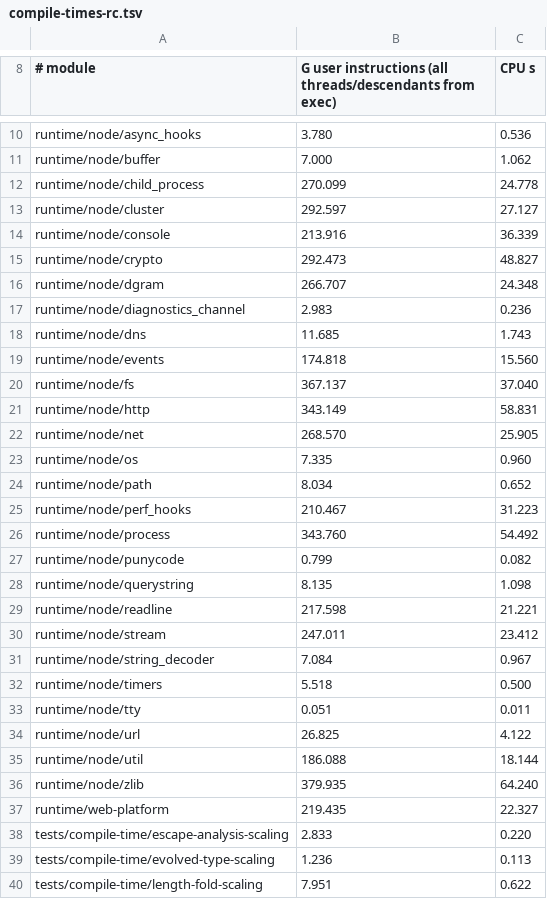
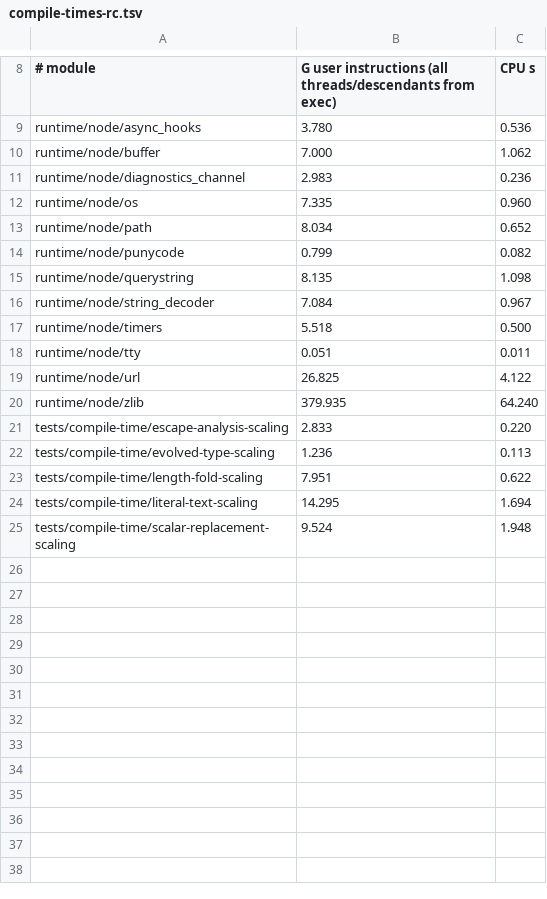
Before and after one commit to AkisArou/nts, a TSV file: results/compile-times-rc.tsv, drawn as a sheet; only a part is shown, gaps mark what is left out; the shorter side is filled out with more unchanged rows; the diff covers the shown part only; the diff names each change by its address in the sheet, - before the commit and + after, or states it on an @@ line.

Commit message:
Preserve stored callback catches and report rejected message objects
Re-land the catch-role analysis with the reporter fix: a reaction's throw
rejects its result, whose uncaught report now reads the actual allocation's
fixed string message. Keep the reaction-site guard and stored-callback analysis.
Layout::message_field() owns membership; C and LLVM publish its offset and JVM
allocation classes implement NtsThrownMessage. No separate promise message,
getter invocation or coercion is introduced.
Only source-object and provided-error layouts publish message properties;
closure captures, cells, frames, boxes and constructor tokens do not.
The message/text capture controls cover synchronous throws, direct rejections
and reaction throws on C, LLVM and the JVM, with native RC repeats.

compiler/semantic-schema is untouched; SCHEMA_VERSION remains 56. Rebuild the
tracked runtime jar through runtime/jvm/build.sh with its declared JDK.

Delete exactly the 17 stale NoGC and 17 stale RC compile-time rows tripped by
both main and candidate. Paired counts stay within 0.92 percent overall, and
all five scaling controls remain in band. The complete measured tables are
docs/records/0872-paired-nogc-compile-counts-for-stored-callbacks.tsv and
docs/records/0873-paired-rc-compile-counts-for-stored-callbacks.tsv. Full-check recording writes
their pending baselines. Focused cross-backend, descriptor, corpus HIR/emission,
linked-size, full inner and five test262 evidence is retained in
docs/records/0478-stored-callbacks-and-catch-roles.md.

Fixes #478
Fixes #862

```diff
--- a/results/compile-times-rc.tsv
+++ b/results/compile-times-rc.tsv
-row 12: runtime/node/child_process | 270.099 | 24.778
-row 13: runtime/node/cluster | 292.597 | 27.127
-row 14: runtime/node/console | 213.916 | 36.339
-row 15: runtime/node/crypto | 292.473 | 48.827
-row 16: runtime/node/dgram | 266.707 | 24.348
-row 18: runtime/node/dns | 11.685 | 1.743
-row 19: runtime/node/events | 174.818 | 15.560
-row 20: runtime/node/fs | 367.137 | 37.040
-row 21: runtime/node/http | 343.149 | 58.831
-row 22: runtime/node/net | 268.570 | 25.905
-row 25: runtime/node/perf_hooks | 210.467 | 31.223
-row 26: runtime/node/process | 343.760 | 54.492
-row 29: runtime/node/readline | 217.598 | 21.221
-row 30: runtime/node/stream | 247.011 | 23.412
-row 35: runtime/node/util | 186.088 | 18.144
-row 37: runtime/web-platform | 219.435 | 22.327
```
Also changed, not shown: 1 removed row elsewhere in this file, results/compile-times.tsv, 53 other files.
